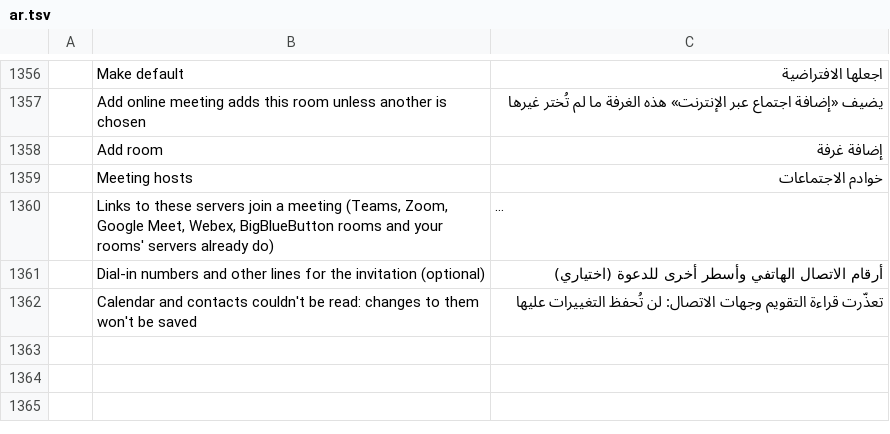
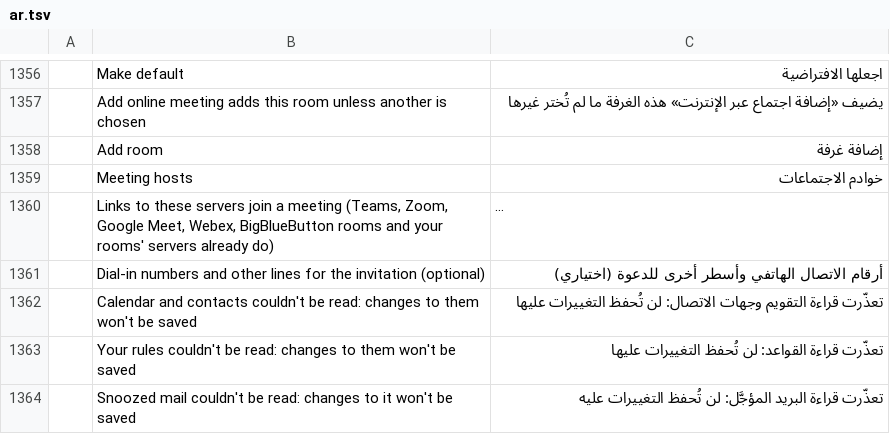
Before and after one commit to ZIDAN44/mailcraft, a TSV file: crates/ui-egui/src/i18n/ar.tsv, drawn as a sheet; only a part is shown, gaps mark what is left out; long unchanged cells end in …; the diff names each change by its address in the sheet, - before the commit and + after, or states it on an @@ line.

```diff
--- a/crates/ui-egui/src/i18n/ar.tsv
+++ b/crates/ui-egui/src/i18n/ar.tsv
+row 1363:  | Your rules couldn't be read: changes to them won't be saved | تعذّرت قراءة القواعد: لن تُحفظ التغييرات عليها
+row 1364:  | Snoozed mail couldn't be read: changes to it won't be saved | تعذّرت قراءة البريد المؤجَّل: لن تُحفظ التغييرات عليه
```
Also changed, not shown: crates/ui-egui/src/i18n/de.tsv, crates/ui-egui/src/i18n/fr.tsv, 18 other files.
